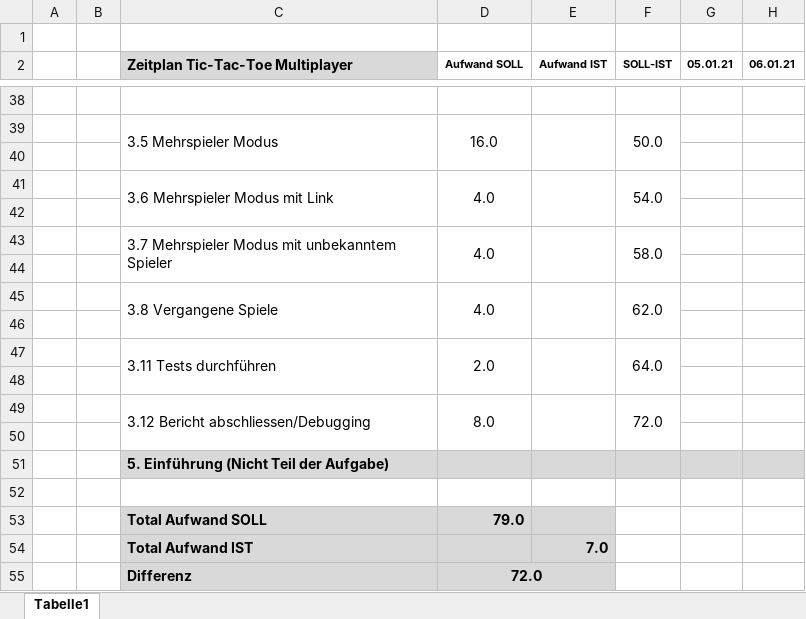
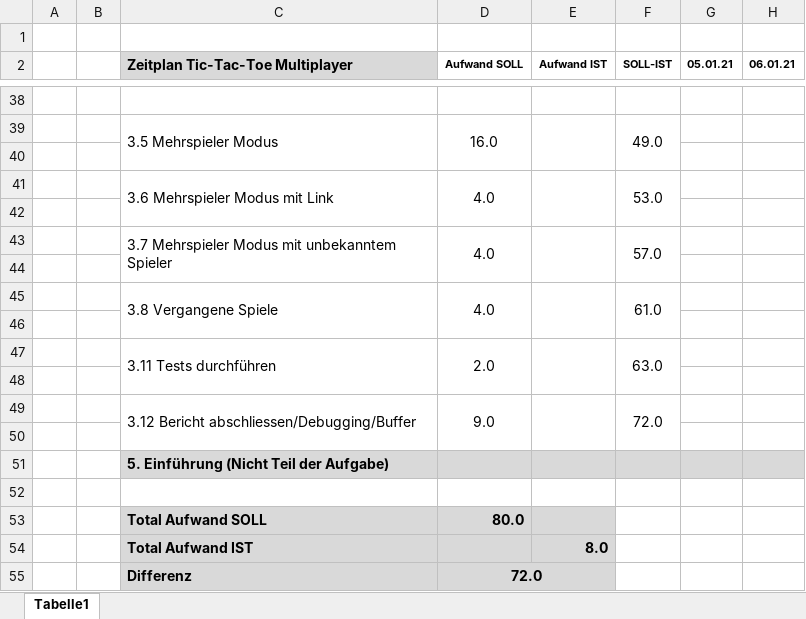
Before and after one commit to florinbarbisch/tic-tac-toe-multiplayer, an Excel workbook: documentation/Zeitplan.xlsx, sheet Tabelle1, drawn as a sheet; only a part is shown, gaps mark what is left out; values as stored, in another font and other column widths than the file's, no borders; the diff covers the shown part only; the diff names each change by its address in the sheet, - before the commit and + after, or states it on an @@ line.

```diff
--- a/documentation/Zeitplan.xlsx (sheet Tabelle1)
+++ b/documentation/Zeitplan.xlsx (sheet Tabelle1)
-F39 (SOLL-IST): 50.0
+F39 (SOLL-IST): 49.0
-F41 (SOLL-IST): 54.0
+F41 (SOLL-IST): 53.0
-F43 (SOLL-IST): 58.0
+F43 (SOLL-IST): 57.0
-F45 (SOLL-IST): 62.0
+F45 (SOLL-IST): 61.0
-F47 (SOLL-IST): 64.0
+F47 (SOLL-IST): 63.0
-C49 (Zeitplan Tic-Tac-Toe Multiplayer): 3.12 Bericht abschliessen/Debugging
+C49 (Zeitplan Tic-Tac-Toe Multiplayer): 3.12 Bericht abschliessen/Debugging/Buffer
-D49 (Aufwand SOLL): 8.0
+D49 (Aufwand SOLL): 9.0
-D53 (Aufwand SOLL): 79.0
+D53 (Aufwand SOLL): 80.0
-E54 (Aufwand IST): 7.0
+E54 (Aufwand IST): 8.0
```
Also changed, not shown: 13 edited cells and cell formats elsewhere in this sheet, 1 other file.
